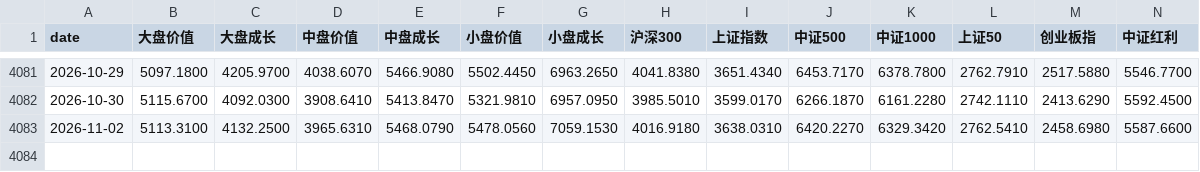
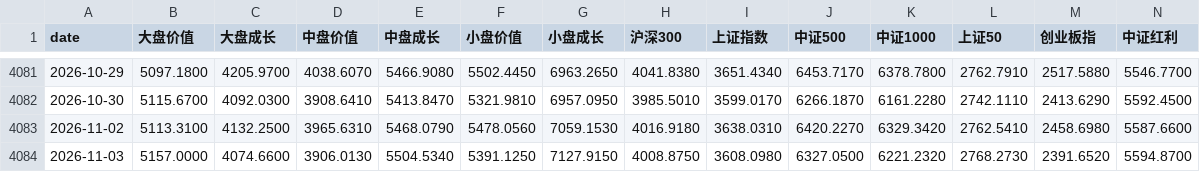
Before and after one commit to eternalee87/A-SHARE-dashboard, a CSV file: data/style_indices_v2.csv, drawn as a sheet; only a part is shown, gaps mark what is left out.

```diff
--- a/data/style_indices_v2.csv
+++ b/data/style_indices_v2.csv
@@ -4083 +4083,2 @@ date,大盘价值,大盘成长,中盘价值,中盘成长,小盘价值,小盘成
 2026-11-02,5113.3100,4132.2500,3965.6310,5468.0790,5478.0560,7059.1530,4016.9180,3638.0310,6420.2270,6329.3420,2762.5410,2458.6980,5587.6600
+2026-11-03,5157.0000,4074.6600,3906.0130,5504.5340,5391.1250,7127.9150,4008.8750,3608.0980,6327.0500,6221.2320,2768.2730,2391.6520,5594.8700
```
Also changed, not shown: 5 other files.
